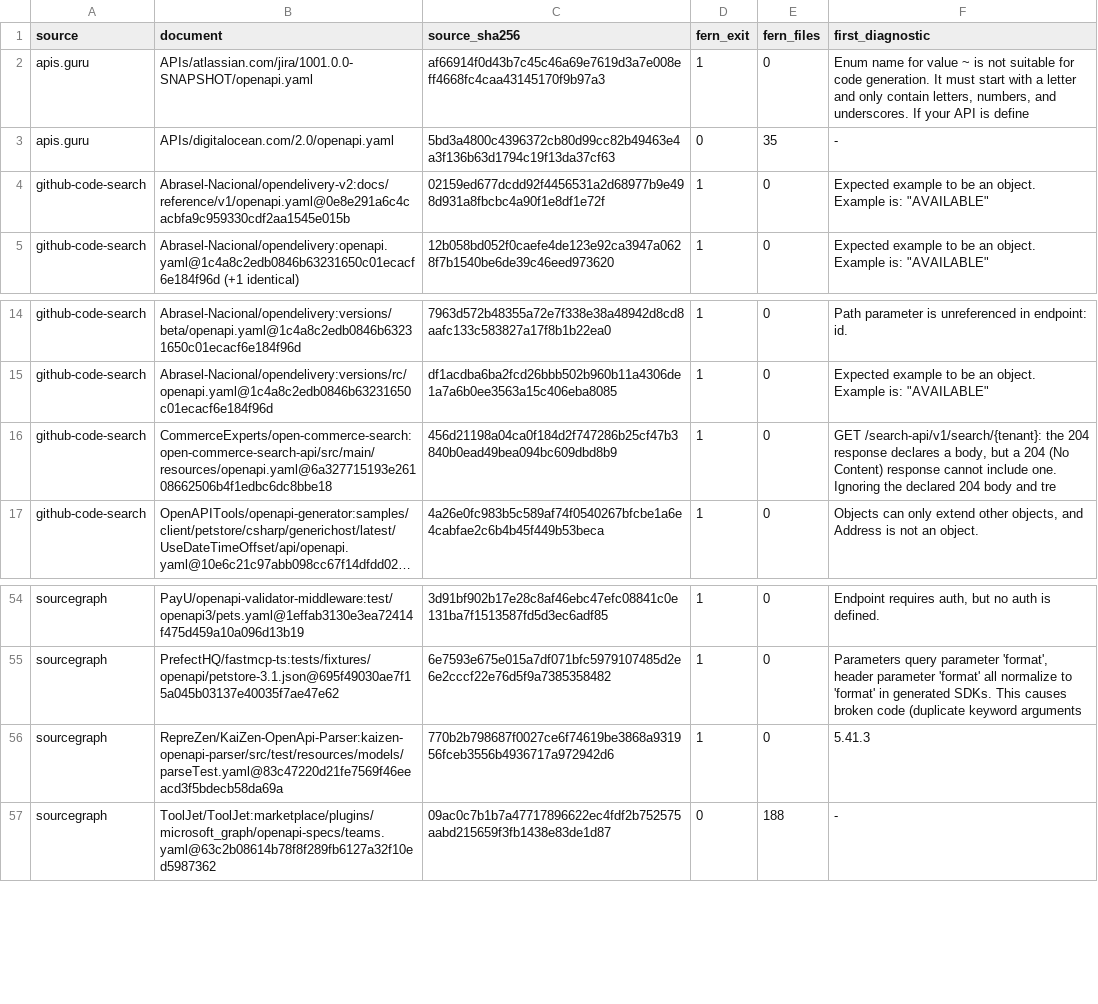
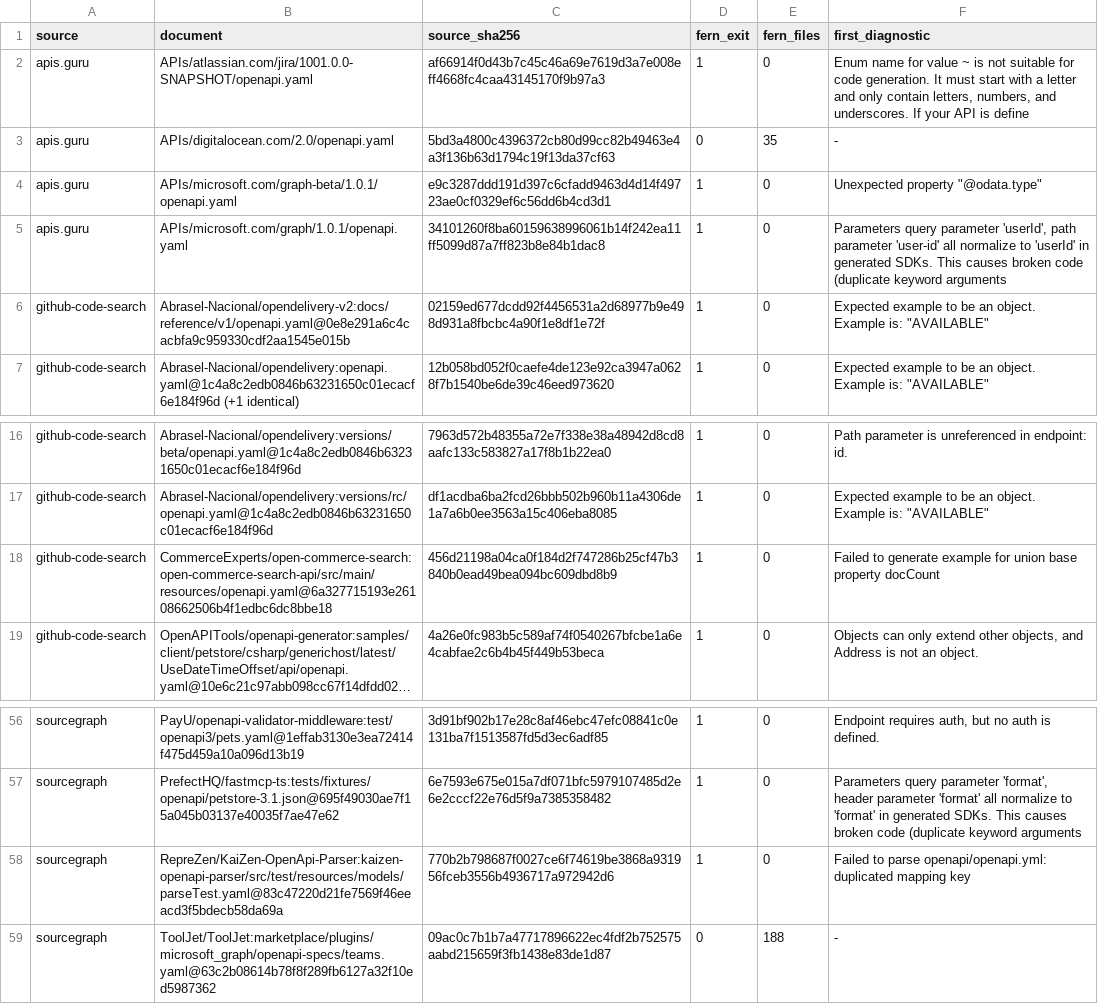
Before and after one commit to nickderobertis/crozier, a TSV file: docs/openapi-surface/witness-search-unproven-features/discriminator-mapping-fern.tsv, drawn as a sheet; only a part is shown, gaps mark what is left out; long unchanged cells end in …; addresses are those after the commit; the diff names each change by its address in the sheet, - before the commit and + after, or states it on an @@ line.

```diff
--- a/docs/openapi-surface/witness-search-unproven-features/discriminator-mapping-fern.tsv
+++ b/docs/openapi-surface/witness-search-unproven-features/discriminator-mapping-fern.tsv
+row 4: apis.guru | APIs/microsoft.com/graph-beta/1.0.1/openapi.yaml | e9c3287ddd191d397c6cfadd9463d4d14f49723ae0cf0329ef6c56dd6b4cd3d1 | 1 | 0 | Unexpected property "@odata.type"
+row 5: apis.guru | APIs/microsoft.com/graph/1.0.1/openapi.yaml | 34101260f8ba60159638996061b14f242ea11ff5099d87a7ff823b8e84b1dac8 | 1 | 0 | Parameters query parameter 'userId', path parameter 'user-id' all normalize to 'userId' in generated SDKs. This causes broken code (duplicate keyword arguments
-F18 (first_diagnostic): GET /search-api/v1/search/{tenant}: the 204 response declares a body, but a 204 (No Content) response cannot include one. Ignoring the declared 204 body and tre
+F18 (first_diagnostic): Failed to generate example for union base property docCount
-F58 (first_diagnostic): 5.41.3
+F58 (first_diagnostic): Failed to parse openapi/openapi.yml: duplicated mapping key
```
Also changed, not shown: docs/openapi-surface/golden-reach.tsv, 9 other files.
